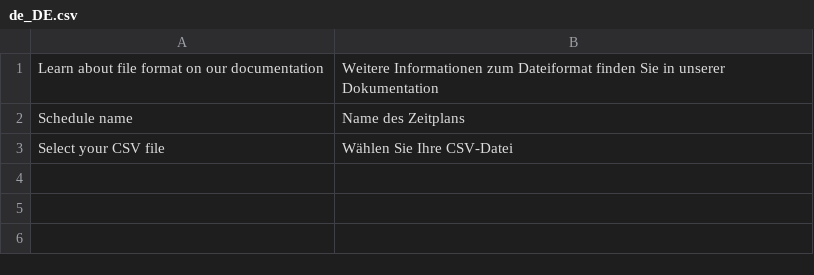
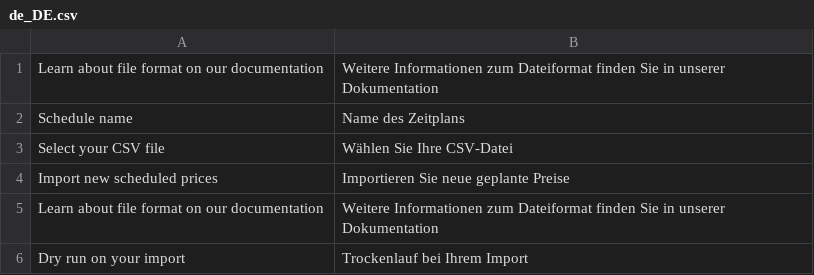
Before and after one commit to spryker/price-product-schedule-gui, a CSV file: data/translation/Zed/de_DE.csv, drawn as a sheet; the diff names each change by its address in the sheet, - before the commit and + after, or states it on an @@ line.

```diff
--- a/data/translation/Zed/de_DE.csv
+++ b/data/translation/Zed/de_DE.csv
+row 4: Import new scheduled prices | Importieren Sie neue geplante Preise
+row 5: Learn about file format on our documentation | Weitere Informationen zum Dateiformat finden Sie in unserer Dokumentation
+row 6: Dry run on your import | Trockenlauf bei Ihrem Import
```
Also changed, not shown: 5 other files.
